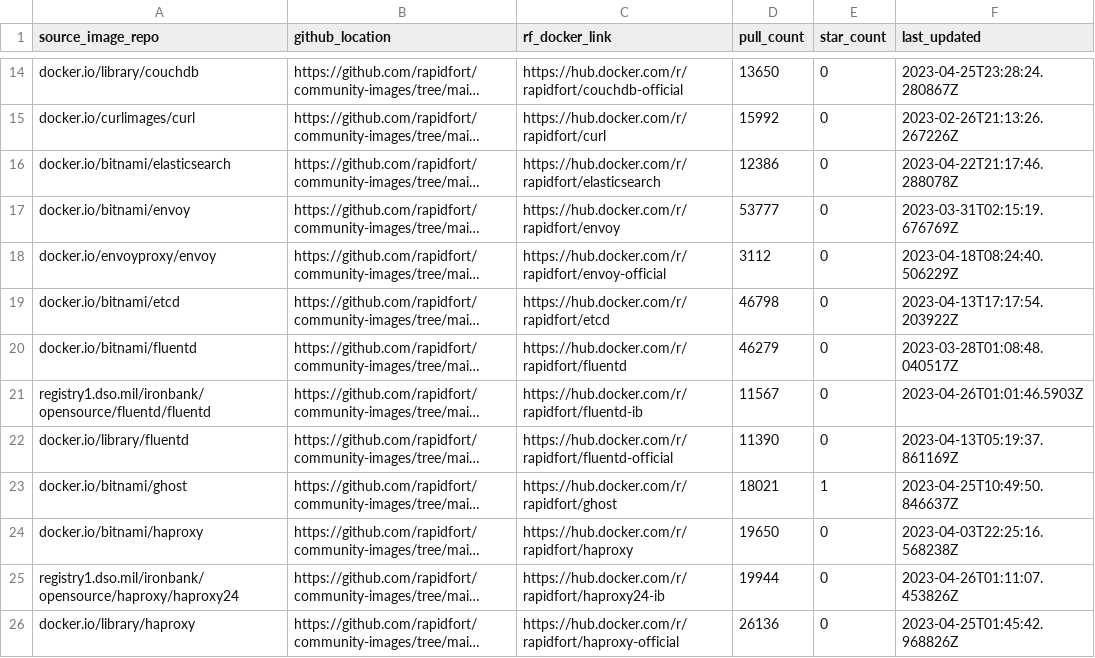
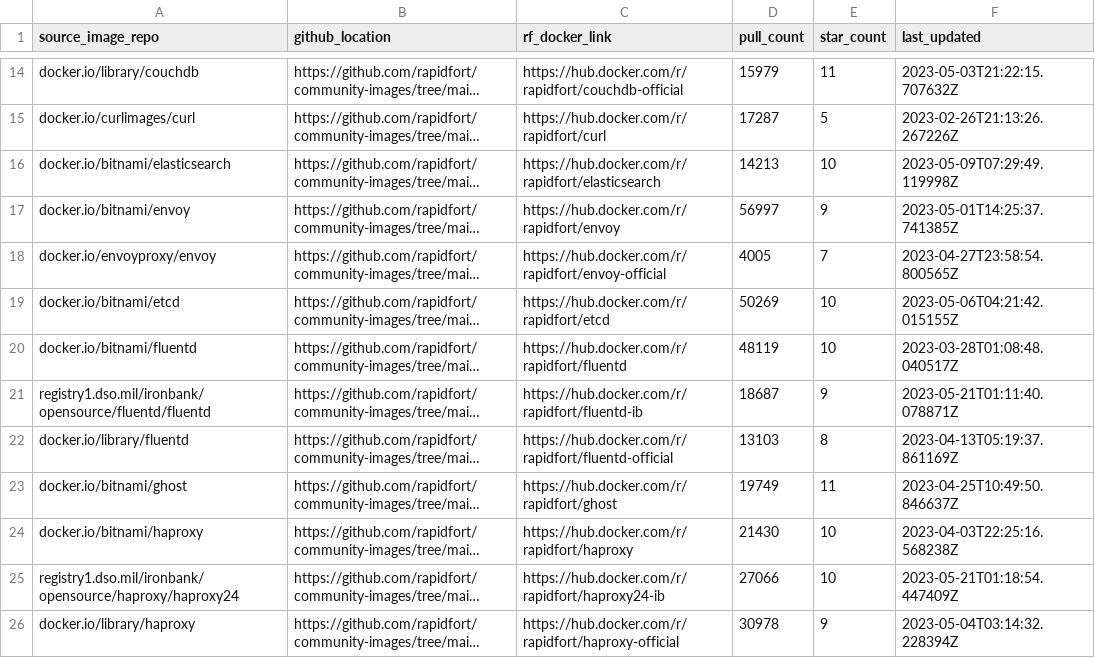
Before and after one commit to mridul549/community-images, a CSV file: frontrow.csv, drawn as a sheet; only a part is shown, gaps mark what is left out; long unchanged cells end in …; the diff covers the shown part only; the diff names each change by its address in the sheet, - before the commit and + after, or states it on an @@ line.

```diff
--- a/frontrow.csv
+++ b/frontrow.csv
-D14 (pull_count): 13650
+D14 (pull_count): 15979
-E14 (star_count): 0
+E14 (star_count): 11
-F14 (last_updated): 2023-04-25T23:28:24.280867Z
+F14 (last_updated): 2023-05-03T21:22:15.707632Z
-D15 (pull_count): 15992
+D15 (pull_count): 17287
-E15 (star_count): 0
+E15 (star_count): 5
-D16 (pull_count): 12386
+D16 (pull_count): 14213
-E16 (star_count): 0
+E16 (star_count): 10
-F16 (last_updated): 2023-04-22T21:17:46.288078Z
+F16 (last_updated): 2023-05-09T07:29:49.119998Z
-D17 (pull_count): 53777
+D17 (pull_count): 56997
-E17 (star_count): 0
+E17 (star_count): 9
-F17 (last_updated): 2023-03-31T02:15:19.676769Z
+F17 (last_updated): 2023-05-01T14:25:37.741385Z
-D18 (pull_count): 3112
+D18 (pull_count): 4005
-E18 (star_count): 0
+E18 (star_count): 7
-F18 (last_updated): 2023-04-18T08:24:40.506229Z
+F18 (last_updated): 2023-04-27T23:58:54.800565Z
-D19 (pull_count): 46798
+D19 (pull_count): 50269
-E19:E20 (star_count): 0
+E19:E20 (star_count): 10
-F19 (last_updated): 2023-04-13T17:17:54.203922Z
+F19 (last_updated): 2023-05-06T04:21:42.015155Z
-D20 (pull_count): 46279
+D20 (pull_count): 48119
-D21 (pull_count): 11567
+D21 (pull_count): 18687
-E21 (star_count): 0
+E21 (star_count): 9
-F21 (last_updated): 2023-04-26T01:01:46.5903Z
+F21 (last_updated): 2023-05-21T01:11:40.078871Z
-D22 (pull_count): 11390
+D22 (pull_count): 13103
-E22 (star_count): 0
+E22 (star_count): 8
-D23 (pull_count): 18021
+D23 (pull_count): 19749
-E23 (star_count): 1
+E23 (star_count): 11
-D24 (pull_count): 19650
+D24 (pull_count): 21430
-E24:E25 (star_count): 0
+E24:E25 (star_count): 10
-D25 (pull_count): 19944
+D25 (pull_count): 27066
-F25 (last_updated): 2023-04-26T01:11:07.453826Z
+F25 (last_updated): 2023-05-21T01:18:54.447409Z
-D26 (pull_count): 26136
+D26 (pull_count): 30978
-E26 (star_count): 0
+E26 (star_count): 9
-F26 (last_updated): 2023-04-25T01:45:42.968826Z
+F26 (last_updated): 2023-05-04T03:14:32.228394Z
```
Also changed, not shown: 138 edited cells elsewhere in this file, 21 other files.
